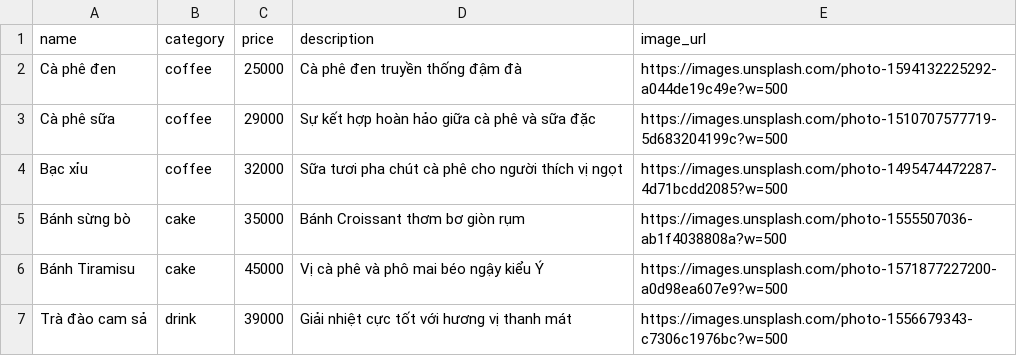
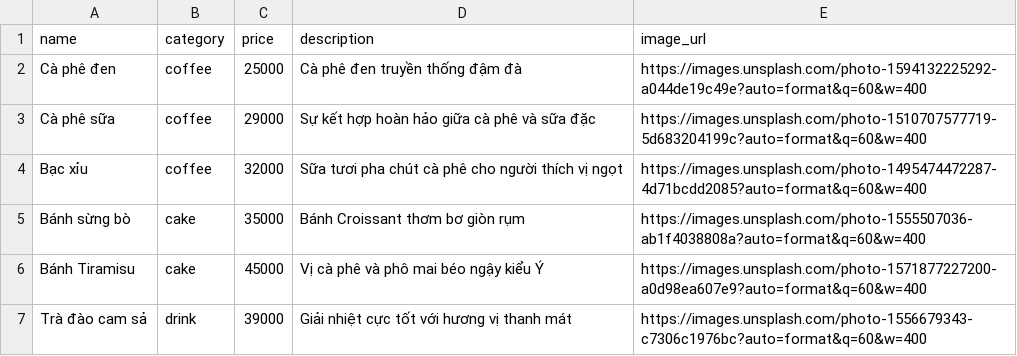
Before and after one commit to zeplaovn/shop-den-coffee, a CSV file: data/menu.csv, drawn as a sheet.

Commit message:
perf: compress and resize all card images using Unsplash API parameters
- Updated data/menu.csv with optimized image URLs (auto-format, quality 60, width 400).
- Applied same optimizations directly to instance/coffee.db using Python/SQL.
- Significantly reduced image payload for faster mobile loading.

```diff
--- a/data/menu.csv
+++ b/data/menu.csv
@@ -1,7 +1,7 @@
 name,category,price,description,image_url
-Cà phê đen,coffee,25000,Cà phê đen truyền thống đậm đà,https://images.unsplash.com/photo-1594132225292-a044de19c49e?w=500
-Cà phê sữa,coffee,29000,Sự kết hợp hoàn hảo giữa cà phê và sữa đặc,https://images.unsplash.com/photo-1510707577719-5d683204199c?w=500
-Bạc xỉu,coffee,32000,Sữa tươi pha chút cà phê cho người thích vị ngọt,https://images.unsplash.com/photo-1495474472287-4d71bcdd2085?w=500
-Bánh sừng bò,cake,35000,Bánh Croissant thơm bơ giòn rụm,https://images.unsplash.com/photo-1555507036-ab1f4038808a?w=500
-Bánh Tiramisu,cake,45000,Vị cà phê và phô mai béo ngậy kiểu Ý,https://images.unsplash.com/photo-1571877227200-a0d98ea607e9?w=500
-Trà đào cam sả,drink,39000,Giải nhiệt cực tốt với hương vị thanh mát,https://images.unsplash.com/photo-1556679343-c7306c1976bc?w=500
+Cà phê đen,coffee,25000,Cà phê đen truyền thống đậm đà,https://images.unsplash.com/photo-1594132225292-a044de19c49e?auto=format&q=60&w=400
+Cà phê sữa,coffee,29000,Sự kết hợp hoàn hảo giữa cà phê và sữa đặc,https://images.unsplash.com/photo-1510707577719-5d683204199c?auto=format&q=60&w=400
+Bạc xỉu,coffee,32000,Sữa tươi pha chút cà phê cho người thích vị ngọt,https://images.unsplash.com/photo-1495474472287-4d71bcdd2085?auto=format&q=60&w=400
+Bánh sừng bò,cake,35000,Bánh Croissant thơm bơ giòn rụm,https://images.unsplash.com/photo-1555507036-ab1f4038808a?auto=format&q=60&w=400
+Bánh Tiramisu,cake,45000,Vị cà phê và phô mai béo ngậy kiểu Ý,https://images.unsplash.com/photo-1571877227200-a0d98ea607e9?auto=format&q=60&w=400
+Trà đào cam sả,drink,39000,Giải nhiệt cực tốt với hương vị thanh mát,https://images.unsplash.com/photo-1556679343-c7306c1976bc?auto=format&q=60&w=400
```
Also changed, not shown: 1 other file.
